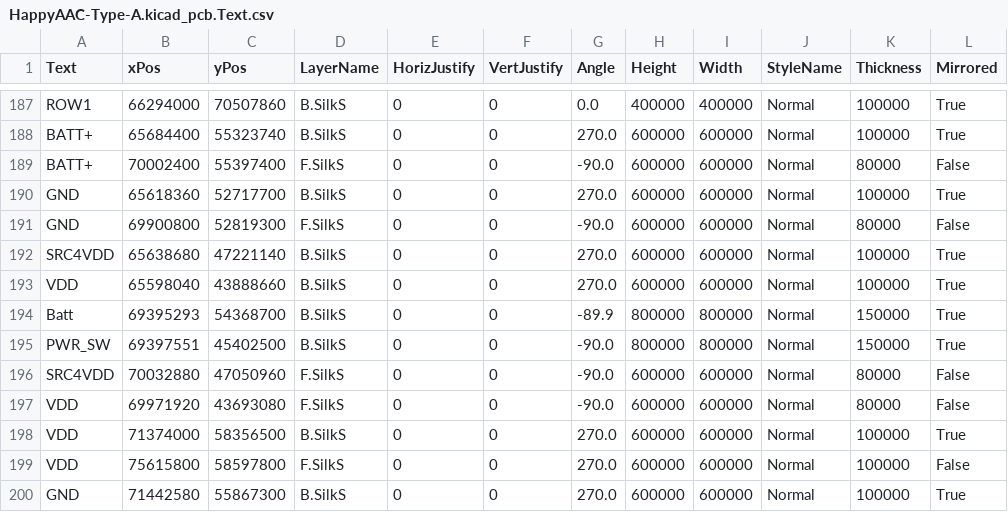
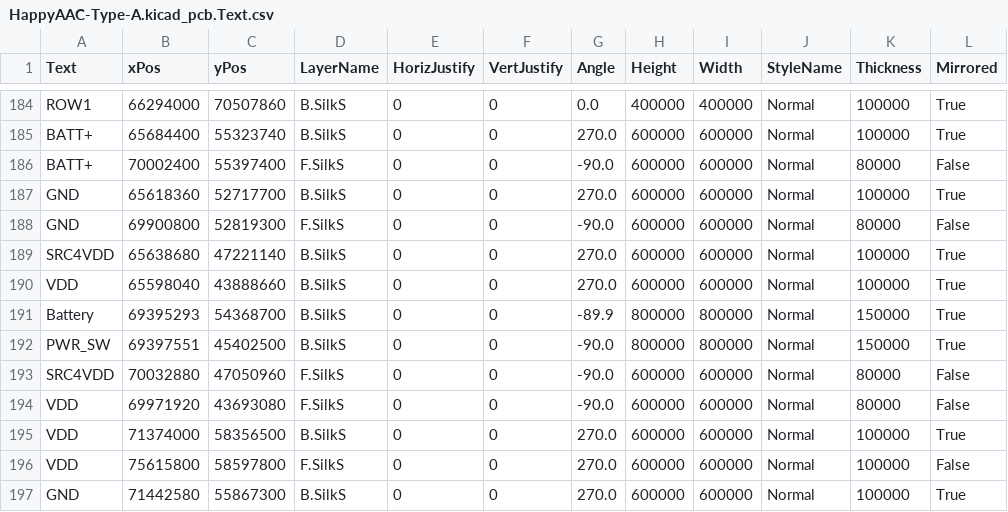
Before and after one commit to ArnixChen/HappyAAC-type-A, a CSV file: PCB/kicad_plugins/HappyAAC-Type-A.kicad_pcb.Text.csv, drawn as a sheet; only a part is shown, gaps mark what is left out; the diff covers the shown part only.

Commit message:
1. Fix footprint of J9 - battery connector, to keep connector's pin defination as text labels printed on the board. 2. Fix footprint of ICSP connector, let it's SilkS shape shows on the back side. 3. Fix footprint of U2 - BB-4056, enlarge it's pad size to help soldering. 4. Update zip package of gerber files. 5. Update pdf file of schematic.

```diff
--- a/PCB/kicad_plugins/HappyAAC-Type-A.kicad_pcb.Text.csv
+++ b/PCB/kicad_plugins/HappyAAC-Type-A.kicad_pcb.Text.csv
@@ -194,3 +191,3 @@ SRC4VDD,65638680,47221140,B.SilkS,0,0,270.0,600000,600000,Normal,100000,True
 VDD,65598040,43888660,B.SilkS,0,0,270.0,600000,600000,Normal,100000,True
-Batt,69395293,54368700,B.SilkS,0,0,-89.9,800000,800000,Normal,150000,True
+Battery,69395293,54368700,B.SilkS,0,0,-89.9,800000,800000,Normal,150000,True
 PWR_SW,69397551,45402500,B.SilkS,0,0,-90.0,800000,800000,Normal,150000,True
```
Also changed, not shown: 3 added rows, 6 removed rows and 3 edited cells elsewhere in this file, PCB/kicad_plugins/HappyAAC-Type-A.kicad_pcb.Mod.csv, 29 other files.
